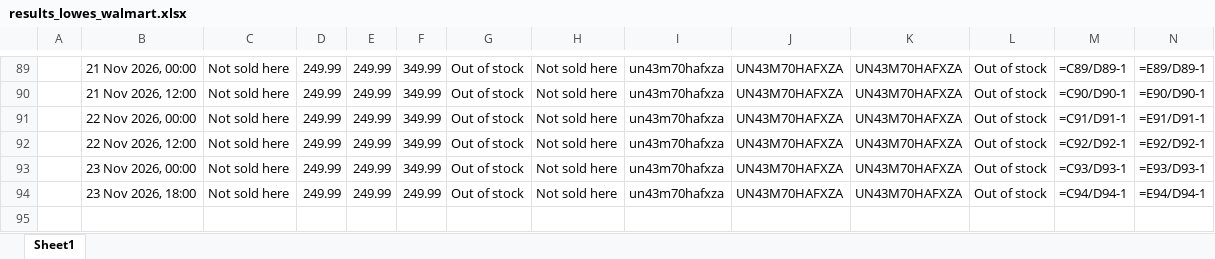
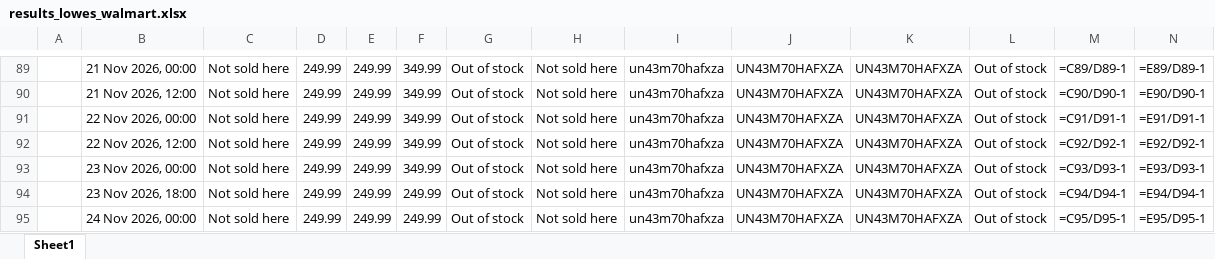
Before and after one commit to rathi-eucloid/TV-Alerts, an Excel workbook: outputs/results_lowes_walmart.xlsx, sheet Sheet1, drawn as a sheet; only a part is shown, gaps mark what is left out; values as stored, in another font and other column widths than the file's, no borders; formulas without a stored value are shown as written; rows hold the shown columns only; the diff names each change by its address in the sheet, - before the commit and + after, or states it on an @@ line.

```diff
--- a/outputs/results_lowes_walmart.xlsx (sheet Sheet1)
+++ b/outputs/results_lowes_walmart.xlsx (sheet Sheet1)
+row 95:  | 24 Nov 2026, 00:00 | Not sold here | 249.99 | 249.99 | 249.99 | Out of stock | Not sold here | un43m70hafxza | UN43M70HAFXZA | UN43M70HAFXZA | Out of stock | =C95/D95-1 | =E95/D95-1
```
Also changed, not shown: 13 other files.
